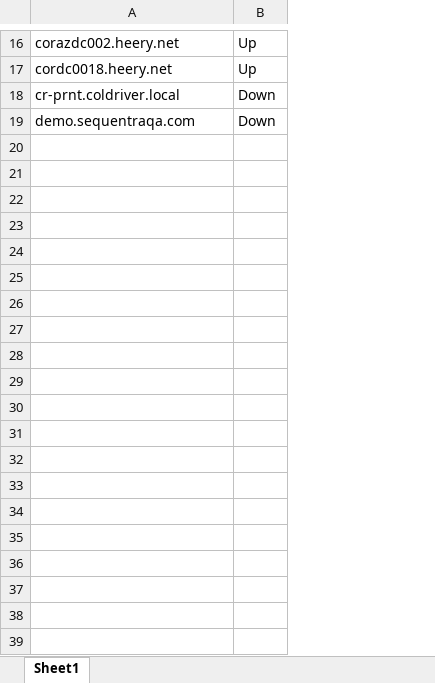
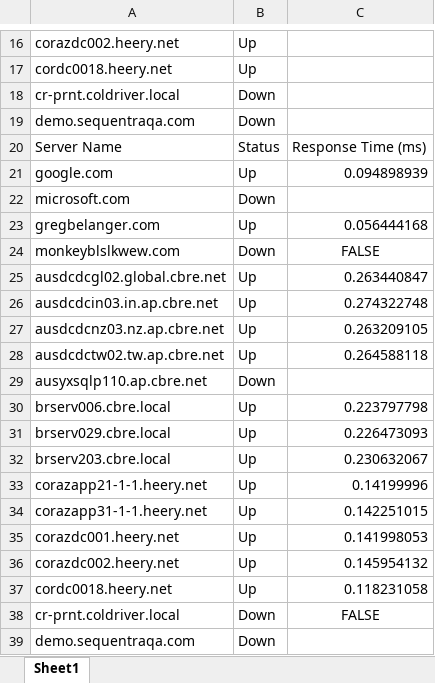
Before and after one commit to CbreDarkOverlord/the_ping_project, an Excel workbook: example.xlsx, sheet Sheet1, drawn as a sheet; only a part is shown, gaps mark what is left out; values as stored, in another font and other column widths than the file's, no borders; the diff names each change by its address in the sheet, - before the commit and + after, or states it on an @@ line.

```diff
--- a/example.xlsx (sheet Sheet1)
+++ b/example.xlsx (sheet Sheet1)
+column C, empty
+row 20: Server Name | Status | Response Time (ms)
+row 21: google.com | Up | 0.094898939
+row 22: microsoft.com | Down
+row 23: gregbelanger.com | Up | 0.056444168
+row 24: monkeyblslkwew.com | Down | FALSE
+row 25: ausdcdcgl02.global.cbre.net | Up | 0.263440847
+row 26: ausdcdcin03.in.ap.cbre.net | Up | 0.274322748
+row 27: ausdcdcnz03.nz.ap.cbre.net | Up | 0.263209105
+row 28: ausdcdctw02.tw.ap.cbre.net | Up | 0.264588118
+row 29: ausyxsqlp110.ap.cbre.net | Down
+row 30: brserv006.cbre.local | Up | 0.223797798
+row 31: brserv029.cbre.local | Up | 0.226473093
+row 32: brserv203.cbre.local | Up | 0.230632067
+row 33: corazapp21-1-1.heery.net | Up | 0.14199996
+row 34: corazapp31-1-1.heery.net | Up | 0.142251015
+row 35: corazdc001.heery.net | Up | 0.141998053
+row 36: corazdc002.heery.net | Up | 0.145954132
+row 37: cordc0018.heery.net | Up | 0.118231058
+row 38: cr-prnt.coldriver.local | Down | FALSE
+row 39: demo.sequentraqa.com | Down
```
Also changed, not shown: 1 other file.
